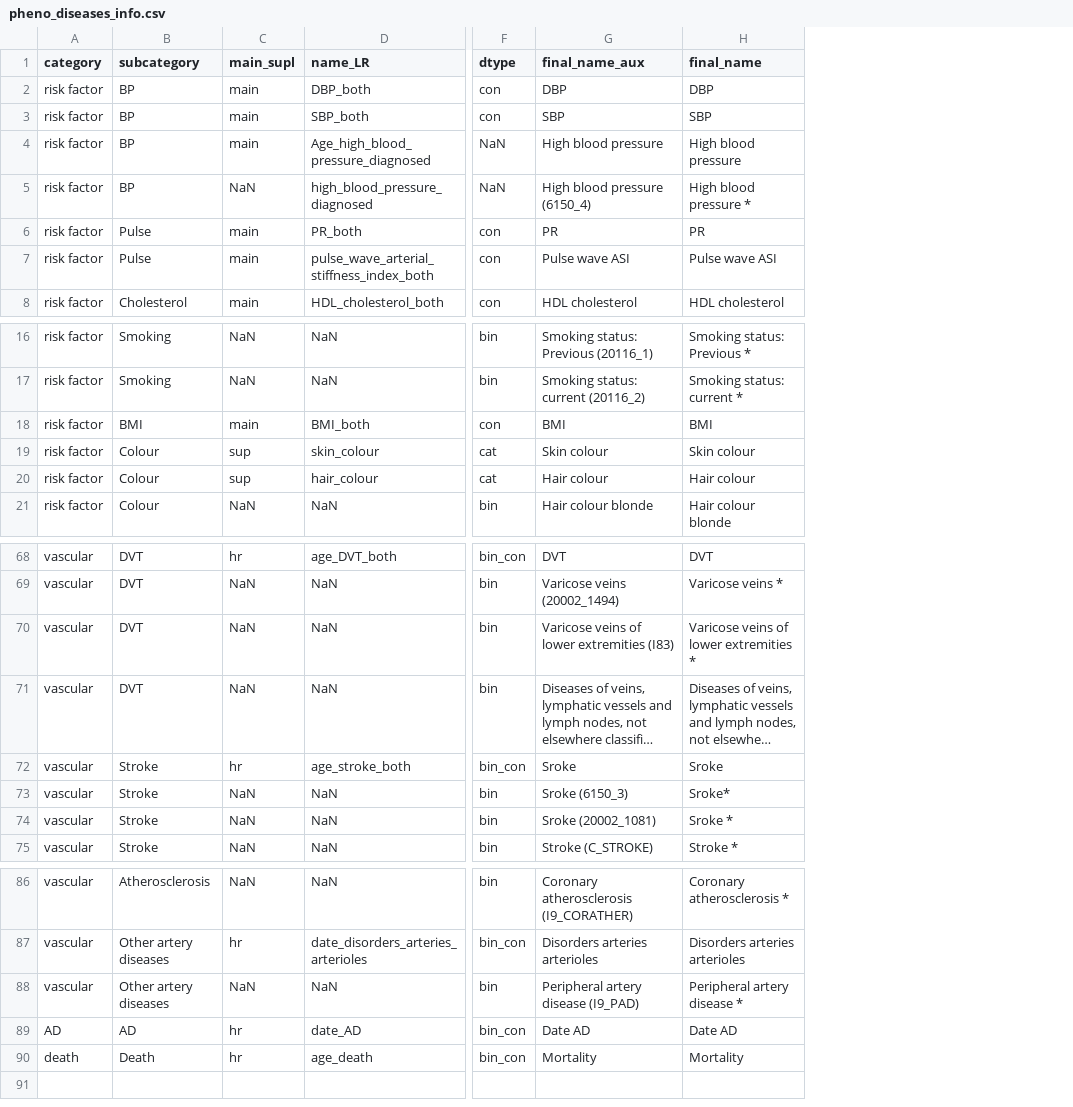
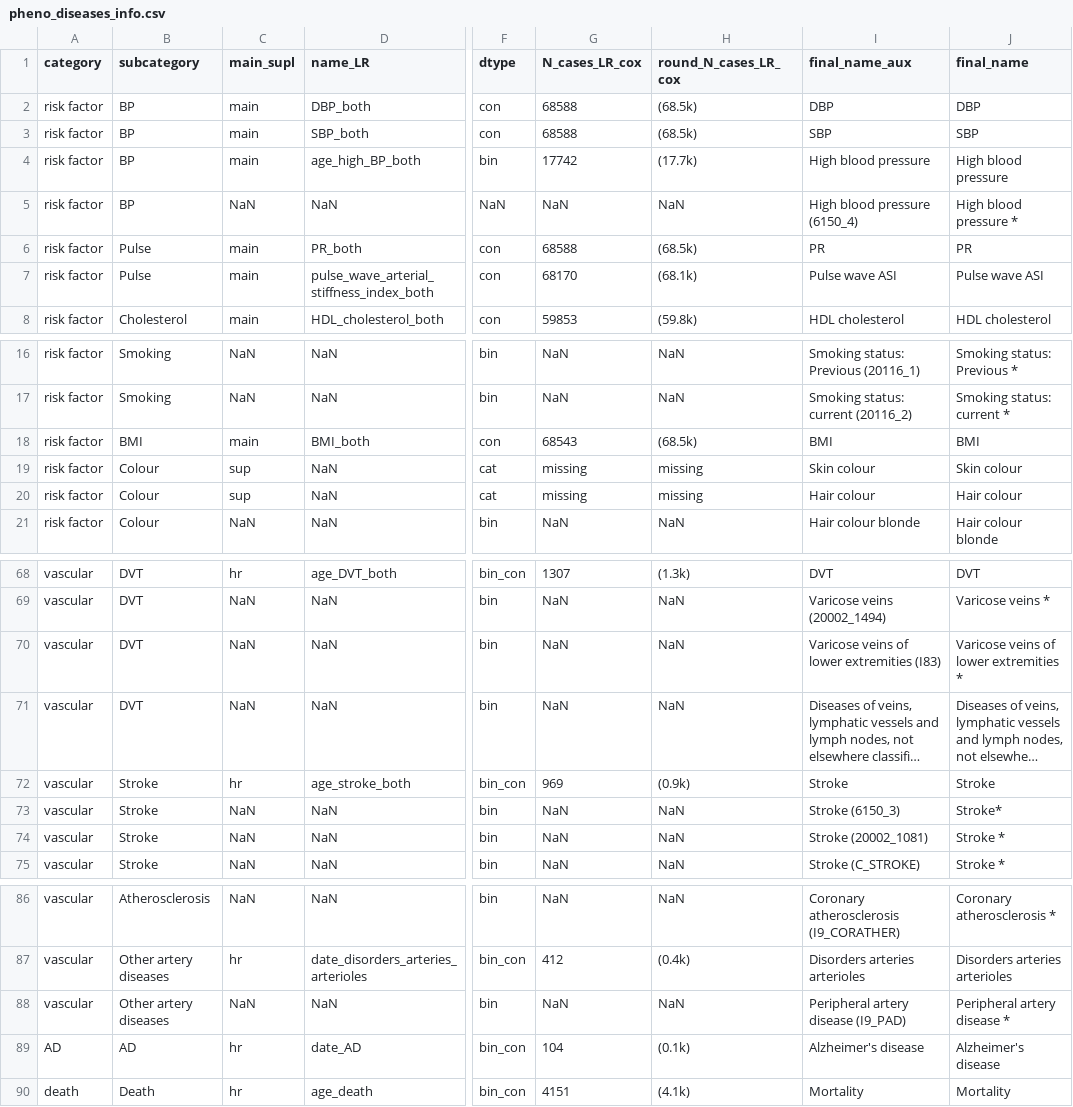
Before and after one commit to BergmannLab/retina-phenotypes, a CSV file: complementary/pheno_diseases_info.csv, drawn as a sheet; only a part is shown, gaps mark what is left out; long unchanged cells end in …; addresses are those after the commit; the diff names each change by its address in the sheet, - before the commit and + after, or states it on an @@ line.

Commit message:
Add high blood pressure, and modify phenotypic association with diseases to read from pheno_diseases_info.csv

```diff
--- a/complementary/pheno_diseases_info.csv
+++ b/complementary/pheno_diseases_info.csv
+column G (N_cases_LR_cox), rows 2-8: 68588 | 68588 | 17742 | NaN | 68588 | 68170 | 59853; rows 16-21: NaN | NaN | 68543 | missing | missing | NaN; rows 68-75: 1307 | NaN | NaN | NaN | 969 | NaN | NaN | NaN; rows 86-90: NaN | 412 | NaN | 104 | 4151
+column H (round_N_cases_LR_cox), rows 2-8: (68.5k) | (68.5k) | (17.7k) | NaN | (68.5k) | (68.1k) | (59.8k); rows 16-21: NaN | NaN | (68.5k) | missing | missing | NaN; rows 68-75: (1.3k) | NaN | NaN | NaN | (0.9k) | NaN | NaN | NaN; rows 86-90: NaN | (0.4k) | NaN | (0.1k) | (4.1k)
-D4 (name_LR): Age_high_blood_pressure_diagnosed
+D4 (name_LR): age_high_BP_both
-F4 (dtype): NaN
+F4 (dtype): bin
-D5 (name_LR): high_blood_pressure_diagnosed
+D5 (name_LR): NaN
-D19 (name_LR): skin_colour
+D19 (name_LR): NaN
-D20 (name_LR): hair_colour
+D20 (name_LR): NaN
-I72 (final_name_aux): Sroke
+I72 (final_name_aux): Stroke
-J72 (final_name): Sroke
+J72 (final_name): Stroke
-I73 (final_name_aux): Sroke (6150_3)
+I73 (final_name_aux): Stroke (6150_3)
-J73 (final_name): Sroke*
+J73 (final_name): Stroke*
-I74 (final_name_aux): Sroke (20002_1081)
+I74 (final_name_aux): Stroke (20002_1081)
-J74 (final_name): Sroke *
+J74 (final_name): Stroke *
-I89 (final_name_aux): Date AD
+I89 (final_name_aux): Alzheimer's disease
-J89 (final_name): Date AD
+J89 (final_name): Alzheimer's disease
```
Also changed, not shown: 10 other files.
